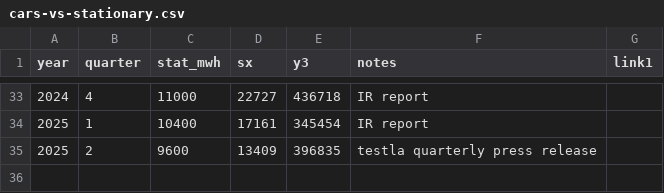
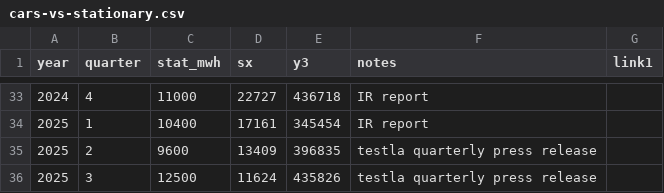
Before and after one commit to lorenz-g/tesla-megapack-tracker, a CSV file: cars-vs-stationary.csv, drawn as a sheet; only a part is shown, gaps mark what is left out; the diff names each change by its address in the sheet, - before the commit and + after, or states it on an @@ line.

```diff
--- a/cars-vs-stationary.csv
+++ b/cars-vs-stationary.csv
+row 36: 2025 | 3 | 12500 | 11624 | 435826 | testla quarterly press release
```
Also changed, not shown: projects.csv, 7 other files.
